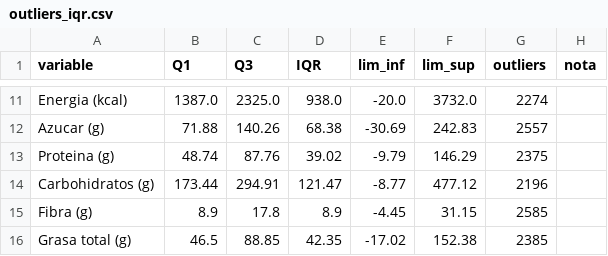
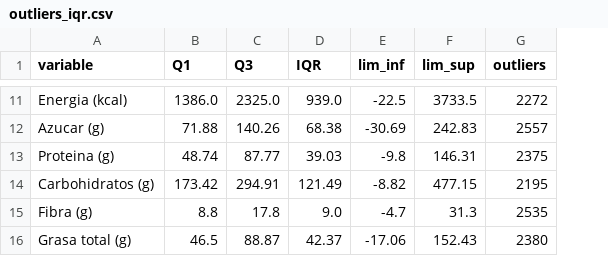
Before and after one commit to Manuel1532PK/Healtcare-data-mine, a CSV file: outputs/eda/outliers_iqr.csv, drawn as a sheet; only a part is shown, gaps mark what is left out; the diff covers the shown part only; the diff names each change by its address in the sheet, - before the commit and + after, or states it on an @@ line.

```diff
--- a/outputs/eda/outliers_iqr.csv
+++ b/outputs/eda/outliers_iqr.csv
-column H (nota), empty
-B11 (Q1): 1387.0
+B11 (Q1): 1386.0
-D11 (IQR): 938.0
+D11 (IQR): 939.0
-E11 (lim_inf): -20.0
+E11 (lim_inf): -22.5
-F11 (lim_sup): 3732.0
+F11 (lim_sup): 3733.5
-G11 (outliers): 2274
+G11 (outliers): 2272
-C13 (Q3): 87.76
+C13 (Q3): 87.77
-D13 (IQR): 39.02
+D13 (IQR): 39.03
-E13 (lim_inf): -9.79
+E13 (lim_inf): -9.8
-F13 (lim_sup): 146.29
+F13 (lim_sup): 146.31
-B14 (Q1): 173.44
+B14 (Q1): 173.42
-D14 (IQR): 121.47
+D14 (IQR): 121.49
-E14 (lim_inf): -8.77
+E14 (lim_inf): -8.82
-F14 (lim_sup): 477.12
+F14 (lim_sup): 477.15
-G14 (outliers): 2196
+G14 (outliers): 2195
-B15 (Q1): 8.9
+B15 (Q1): 8.8
-D15 (IQR): 8.9
+D15 (IQR): 9.0
-E15 (lim_inf): -4.45
+E15 (lim_inf): -4.7
-F15 (lim_sup): 31.15
+F15 (lim_sup): 31.3
-G15 (outliers): 2585
+G15 (outliers): 2535
-C16 (Q3): 88.85
+C16 (Q3): 88.87
-D16 (IQR): 42.35
+D16 (IQR): 42.37
-E16 (lim_inf): -17.02
+E16 (lim_inf): -17.06
-F16 (lim_sup): 152.38
+F16 (lim_sup): 152.43
-G16 (outliers): 2385
+G16 (outliers): 2380
```
Also changed, not shown: 30 edited cells elsewhere in this file, outputs/eda/pares_correlacion.csv, outputs/eda/resumen_descriptivo.csv, 29 other files.
